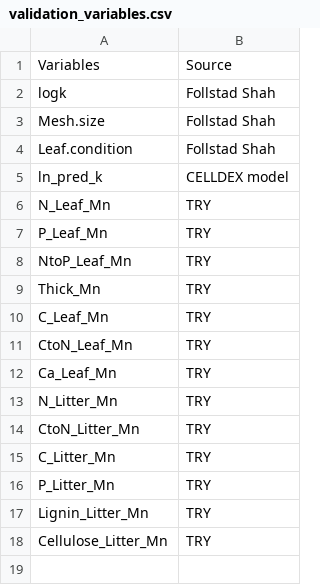
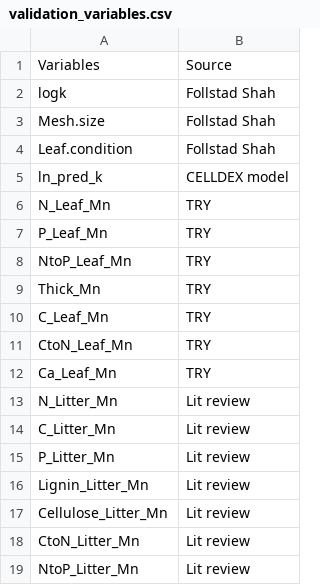
Before and after one commit to dmcostello/CELLDEX_geospatial, a CSV file: validation_variables.csv, drawn as a sheet.

```diff
--- a/validation_variables.csv
+++ b/validation_variables.csv
@@ -12,7 +12,8 @@ CtoN_Leaf_Mn,TRY
 Ca_Leaf_Mn,TRY
-N_Litter_Mn,TRY
-CtoN_Litter_Mn,TRY
-C_Litter_Mn,TRY
-P_Litter_Mn,TRY
-Lignin_Litter_Mn,TRY
-Cellulose_Litter_Mn,TRY
+N_Litter_Mn,Lit review
+C_Litter_Mn,Lit review
+P_Litter_Mn,Lit review
+Lignin_Litter_Mn,Lit review
+Cellulose_Litter_Mn,Lit review
+CtoN_Litter_Mn,Lit review
+NtoP_Litter_Mn,Lit review
```
Also changed, not shown: TRY_traits.csv, 2 other files.
